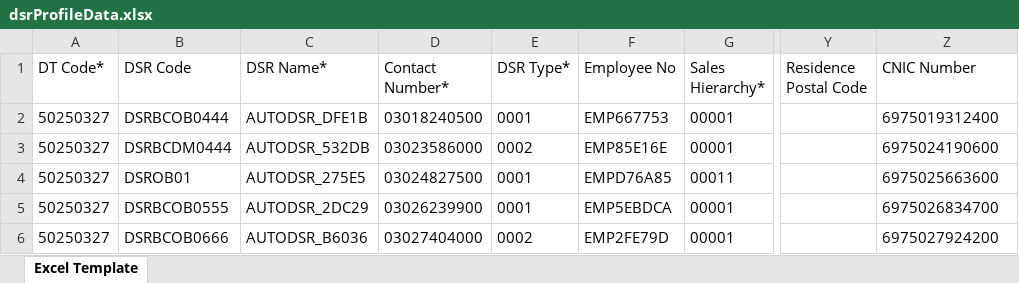
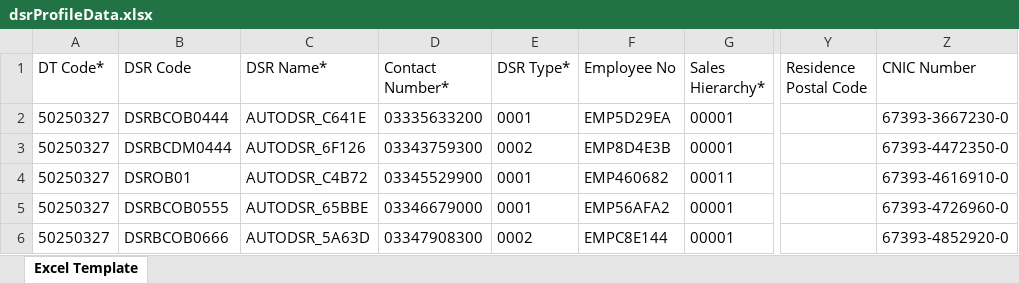
Before and after one commit to hadiimran00/ExcelGenerator, an Excel workbook: ResourcesPK/dsrProfileData.xlsx, sheet Excel Template, drawn as a sheet; only a part is shown, gaps mark what is left out; values as stored, in another font and other column widths than the file's, no borders; the diff names each change by its address in the sheet, - before the commit and + after, or states it on an @@ line.

```diff
--- a/ResourcesPK/dsrProfileData.xlsx (sheet Excel Template)
+++ b/ResourcesPK/dsrProfileData.xlsx (sheet Excel Template)
-C2 (DSR Name*): AUTODSR_DFE1B
+C2 (DSR Name*): AUTODSR_C641E
-D2 (Contact Number*): 03018240500
+D2 (Contact Number*): 03335633200
-F2 (Employee No): EMP667753
+F2 (Employee No): EMP5D29EA
-Z2 (CNIC Number): 6975019312400
+Z2 (CNIC Number): 67393-3667230-0
-C3 (DSR Name*): AUTODSR_532DB
+C3 (DSR Name*): AUTODSR_6F126
-D3 (Contact Number*): 03023586000
+D3 (Contact Number*): 03343759300
-F3 (Employee No): EMP85E16E
+F3 (Employee No): EMP8D4E3B
-Z3 (CNIC Number): 6975024190600
+Z3 (CNIC Number): 67393-4472350-0
-C4 (DSR Name*): AUTODSR_275E5
+C4 (DSR Name*): AUTODSR_C4B72
-D4 (Contact Number*): 03024827500
+D4 (Contact Number*): 03345529900
-F4 (Employee No): EMPD76A85
+F4 (Employee No): EMP460682
-Z4 (CNIC Number): 6975025663600
+Z4 (CNIC Number): 67393-4616910-0
-C5 (DSR Name*): AUTODSR_2DC29
+C5 (DSR Name*): AUTODSR_65BBE
-D5 (Contact Number*): 03026239900
+D5 (Contact Number*): 03346679000
-F5 (Employee No): EMP5EBDCA
+F5 (Employee No): EMP56AFA2
-Z5 (CNIC Number): 6975026834700
+Z5 (CNIC Number): 67393-4726960-0
-C6 (DSR Name*): AUTODSR_B6036
+C6 (DSR Name*): AUTODSR_5A63D
-D6 (Contact Number*): 03027404000
+D6 (Contact Number*): 03347908300
-F6 (Employee No): EMP2FE79D
+F6 (Employee No): EMPC8E144
-Z6 (CNIC Number): 6975027924200
+Z6 (CNIC Number): 67393-4852920-0
```
Also changed, not shown: ResourcesPK/DistributorShuffling1.xlsx, ResourcesPK/ExcelTemplateForOutletCreation.xlsx, 20 other files.
